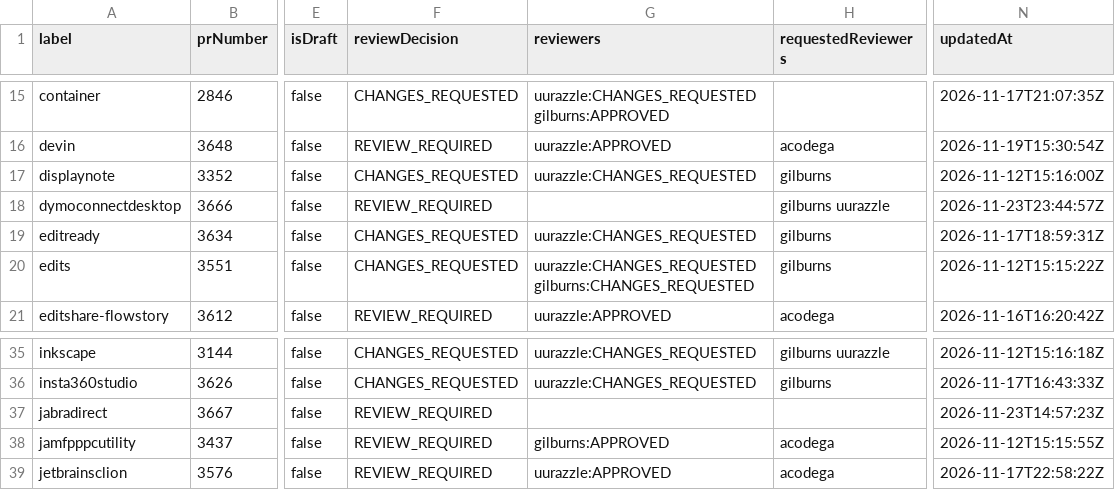
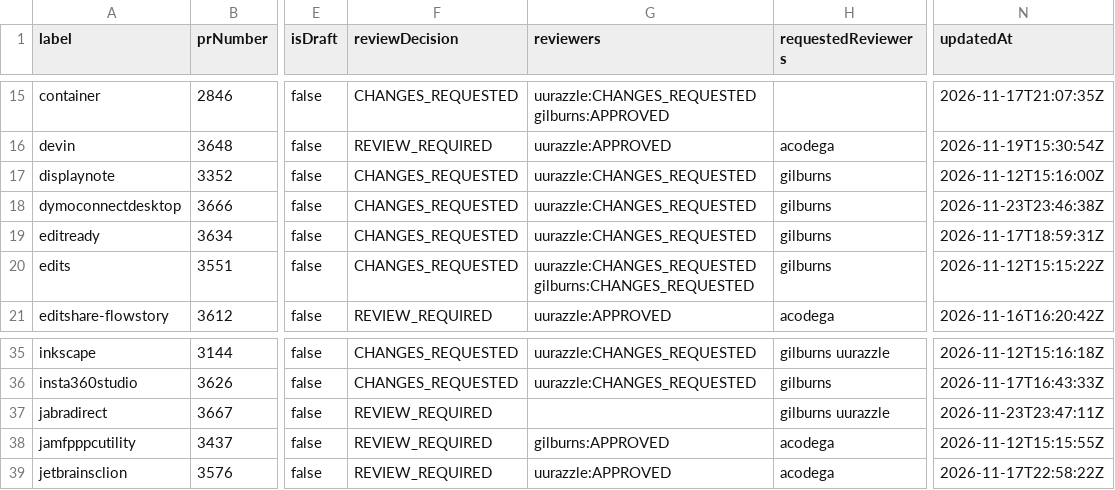
Before and after one commit to gilburns/Installomator-Tracker, a CSV file: label_prs.csv, drawn as a sheet; only a part is shown, gaps mark what is left out; the diff names each change by its address in the sheet, - before the commit and + after, or states it on an @@ line.

```diff
--- a/label_prs.csv
+++ b/label_prs.csv
-F18 (reviewDecision): REVIEW_REQUIRED
+F18 (reviewDecision): CHANGES_REQUESTED
-G18 (reviewers): (empty)
+G18 (reviewers): uurazzle:CHANGES_REQUESTED
-H18 (requestedReviewers): gilburns uurazzle
+H18 (requestedReviewers): gilburns
-N18 (updatedAt): 2026-11-23T23:44:57Z
+N18 (updatedAt): 2026-11-23T23:46:38Z
-H37 (requestedReviewers): (empty)
+H37 (requestedReviewers): gilburns uurazzle
-N37 (updatedAt): 2026-11-23T14:57:23Z
+N37 (updatedAt): 2026-11-23T23:47:11Z
```
Also changed, not shown: 2 other files.
